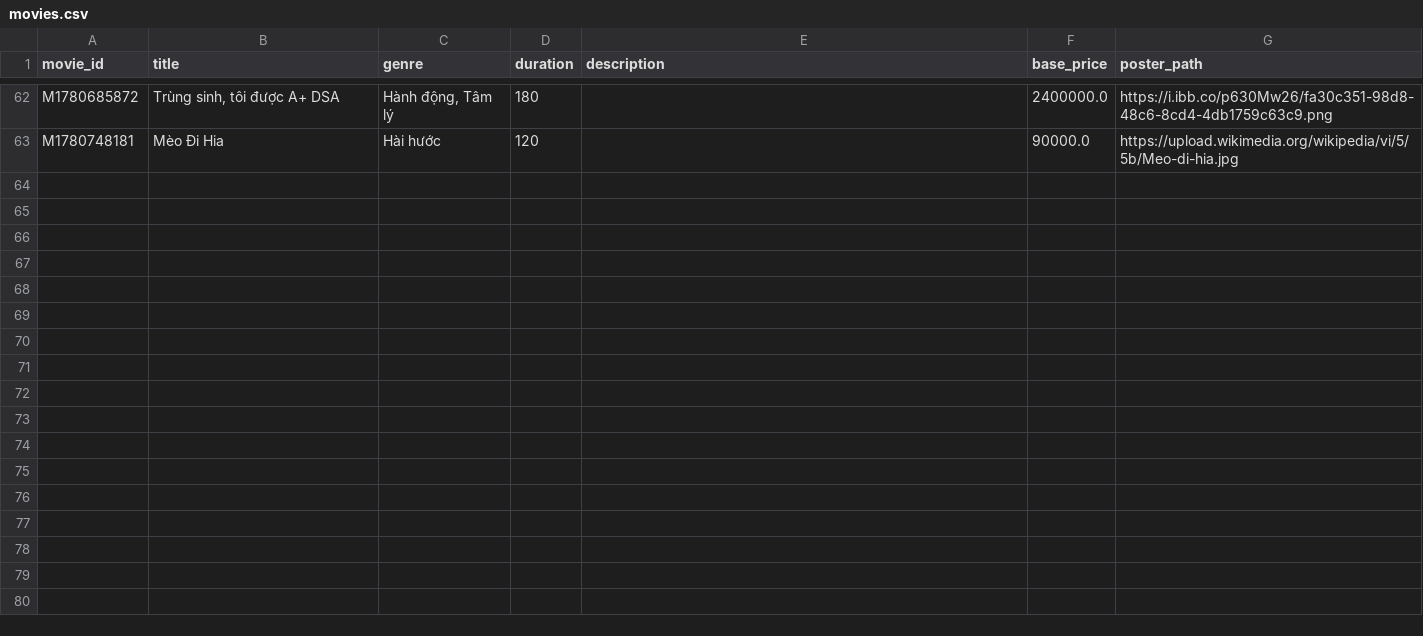
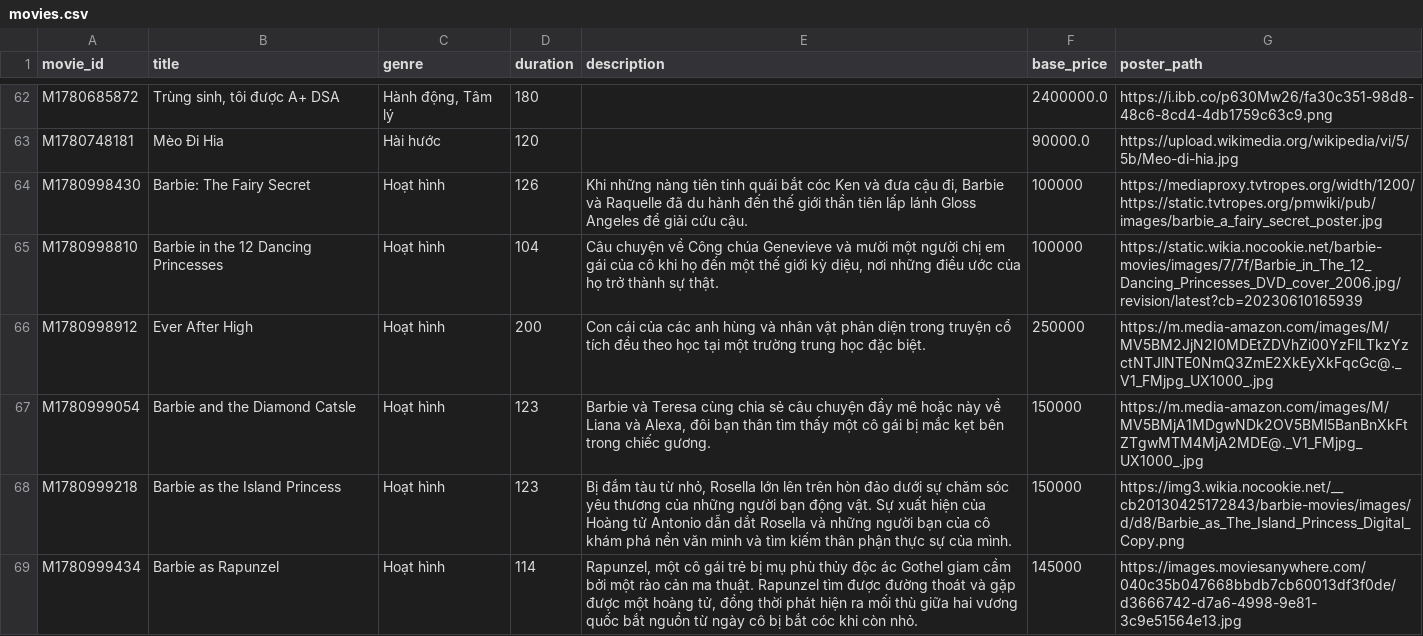
Before and after one commit to ngha1610/MI3060-Movie-Ticket-Booking-System, a CSV file: data/movies.csv, drawn as a sheet; only a part is shown, gaps mark what is left out; the diff covers the shown part only; the diff names each change by its address in the sheet, - before the commit and + after, or states it on an @@ line.

Commit message:
Update movies.csv

```diff
--- a/data/movies.csv
+++ b/data/movies.csv
+row 64: M1780998430 | Barbie: The Fairy Secret | Hoạt hình | 126 | Khi những nàng tiên tinh quái bắt cóc Ken và đưa cậu đi, Barbie và Raquelle đã du hành đến thế giới thần tiên lấp lánh Gloss Angeles để giải cứu cậu. | 100000 | https://mediaproxy.tvtropes.org/width/1200/https://static.tvtropes.org/pmwiki/pub/images/barbie_a_fairy_secret_poster.jpg
+row 65: M1780998810 | Barbie in the 12 Dancing Princesses | Hoạt hình | 104 | Câu chuyện về Công chúa Genevieve và mười một người chị em gái của cô khi họ đến một thế giới kỳ diệu, nơi những điều ước của họ trở thành sự thật. | 100000 | https://static.wikia.nocookie.net/barbie-movies/images/7/7f/Barbie_in_The_12_Dancing_Princesses_DVD_cover_2006.jpg/revision/latest?cb=20230610165939
+row 66: M1780998912 | Ever After High | Hoạt hình | 200 | Con cái của các anh hùng và nhân vật phản diện trong truyện cổ tích đều theo học tại một trường trung học đặc biệt. | 250000 | https://m.media-amazon.com/images/M/MV5BM2JjN2I0MDEtZDVhZi00YzFlLTkzYzctNTJlNTE0NmQ3ZmE2XkEyXkFqcGc@._V1_FMjpg_UX1000_.jpg
+row 67: M1780999054 | Barbie and the Diamond Catsle | Hoạt hình | 123 | Barbie và Teresa cùng chia sẻ câu chuyện đầy mê hoặc này về Liana và Alexa, đôi bạn thân tìm thấy một cô gái bị mắc kẹt bên trong chiếc gương. | 150000 | https://m.media-amazon.com/images/M/MV5BMjA1MDgwNDk2OV5BMl5BanBnXkFtZTgwMTM4MjA2MDE@._V1_FMjpg_UX1000_.jpg
+row 68: M1780999218 | Barbie as the Island Princess | Hoạt hình | 123 | Bị đắm tàu từ nhỏ, Rosella lớn lên trên hòn đảo dưới sự chăm sóc yêu thương của những người bạn động vật. Sự xuất hiện của Hoàng tử Antonio dẫn dắt Rosella và những người bạn của cô khám phá nền văn minh và tìm kiếm thân phận thực sự của mình. | 150000 | https://img3.wikia.nocookie.net/__cb20130425172843/barbie-movies/images/d/d8/Barbie_as_The_Island_Princess_Digital_Copy.png
+row 69: M1780999434 | Barbie as Rapunzel | Hoạt hình | 114 | Rapunzel, một cô gái trẻ bị mụ phù thủy độc ác Gothel giam cầm bởi một rào cản ma thuật. Rapunzel tìm được đường thoát và gặp được một hoàng tử, đồng thời phát hiện ra mối thù giữa hai vương quốc bắt nguồn từ ngày cô bị bắt cóc khi còn nhỏ. | 145000 | https://images.moviesanywhere.com/040c35b047668bbdb7cb60013df3f0de/d3666742-d7a6-4998-9e81-3c9e51564e13.jpg
```
Also changed, not shown: 5 added rows and 3 edited cells elsewhere in this file.
